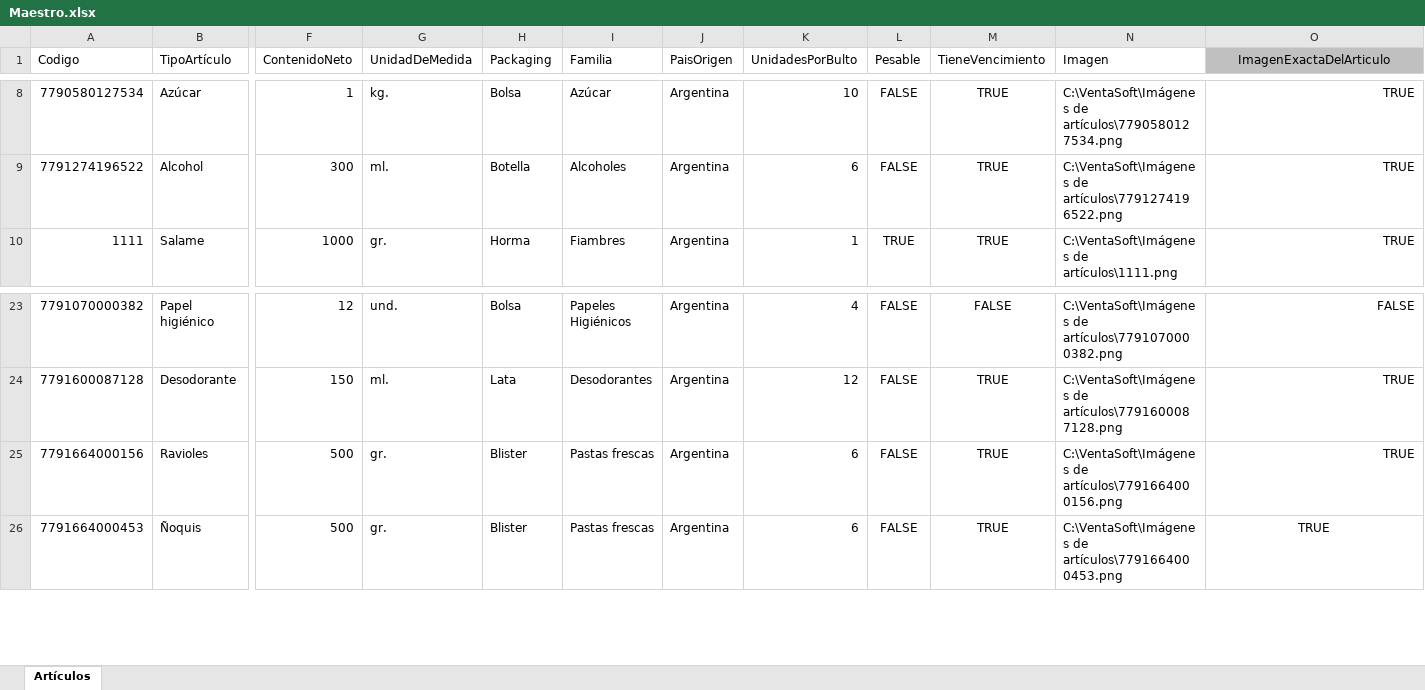
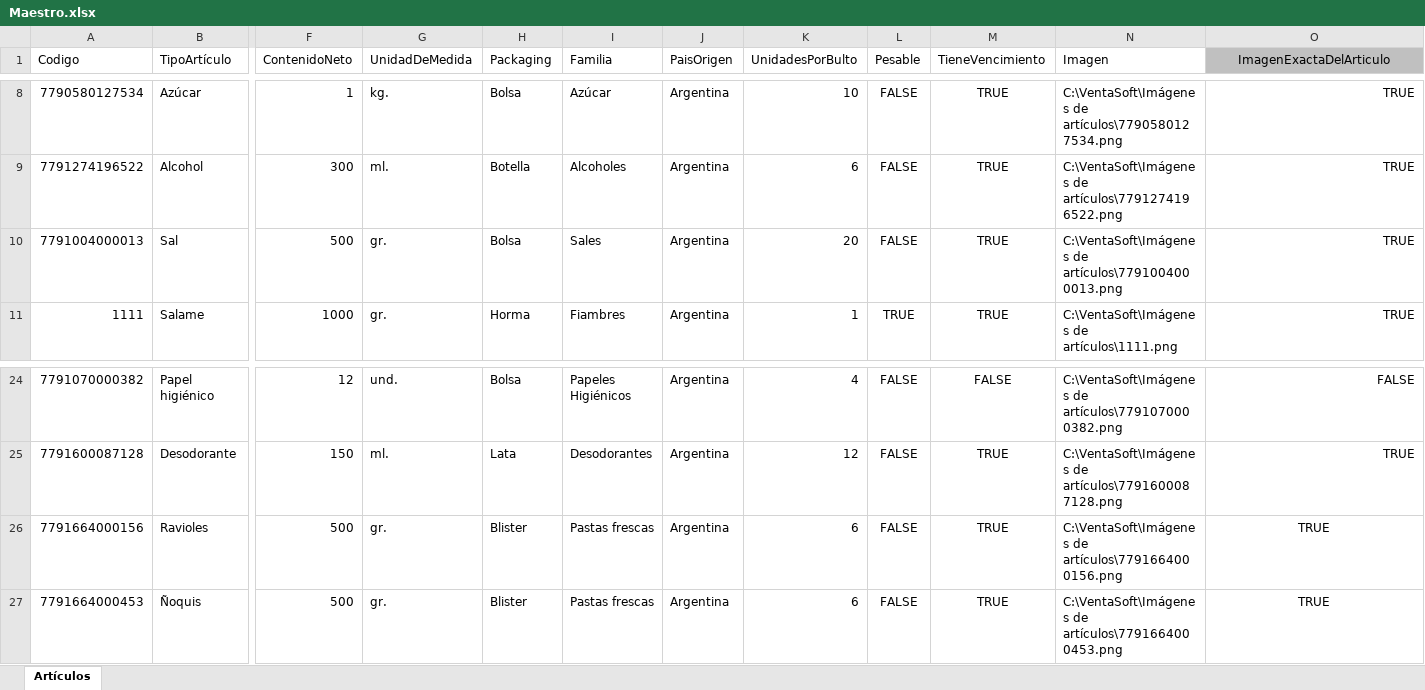
Before and after one commit to Juampita/Comercios, an Excel workbook: Maestro.xlsx, sheet Artículos, drawn as a sheet; only a part is shown, gaps mark what is left out; values as stored, in another font and other column widths than the file's, no borders; addresses are those after the commit; rows hold the shown columns only; the diff names each change by its address in the sheet, - before the commit and + after, or states it on an @@ line.

Commit message:
Add files via upload

```diff
--- a/Maestro.xlsx (sheet Artículos)
+++ b/Maestro.xlsx (sheet Artículos)
+row 10: 7791004000013 | Sal | 500 | gr. | Bolsa | Sales | Argentina | 20 | FALSE | TRUE | C:\VentaSoft\Imágenes de artículos\7791004000013.png | TRUE
-O26 alignment: right
+O26 alignment: center
```
